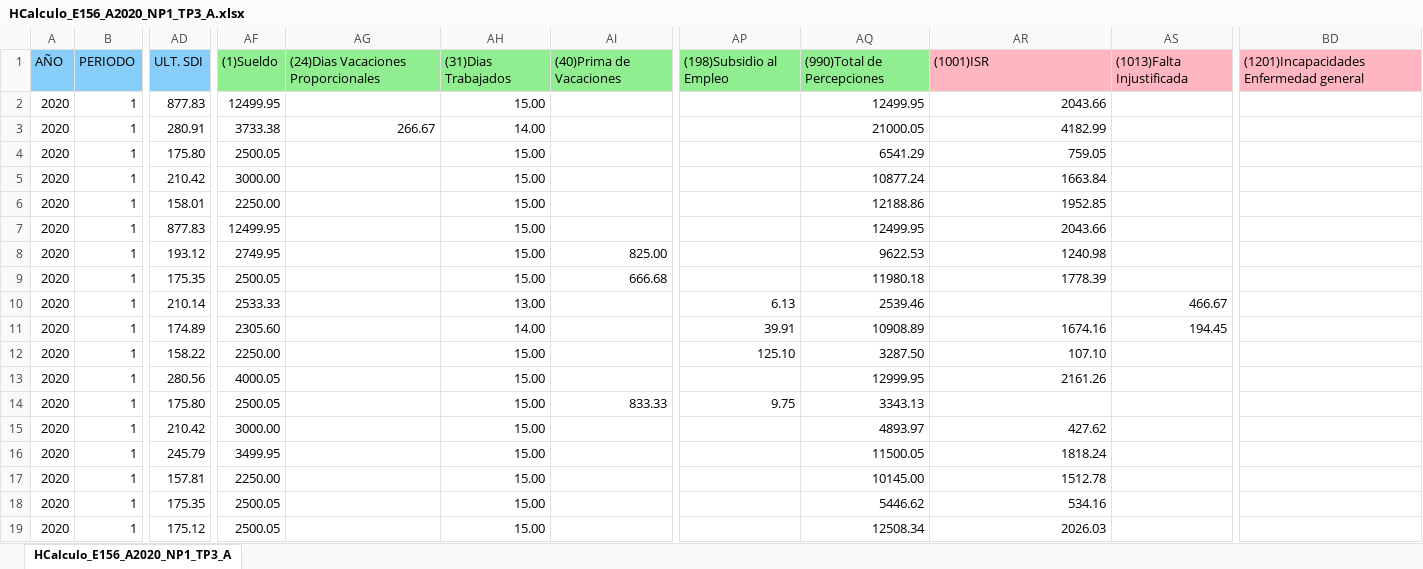
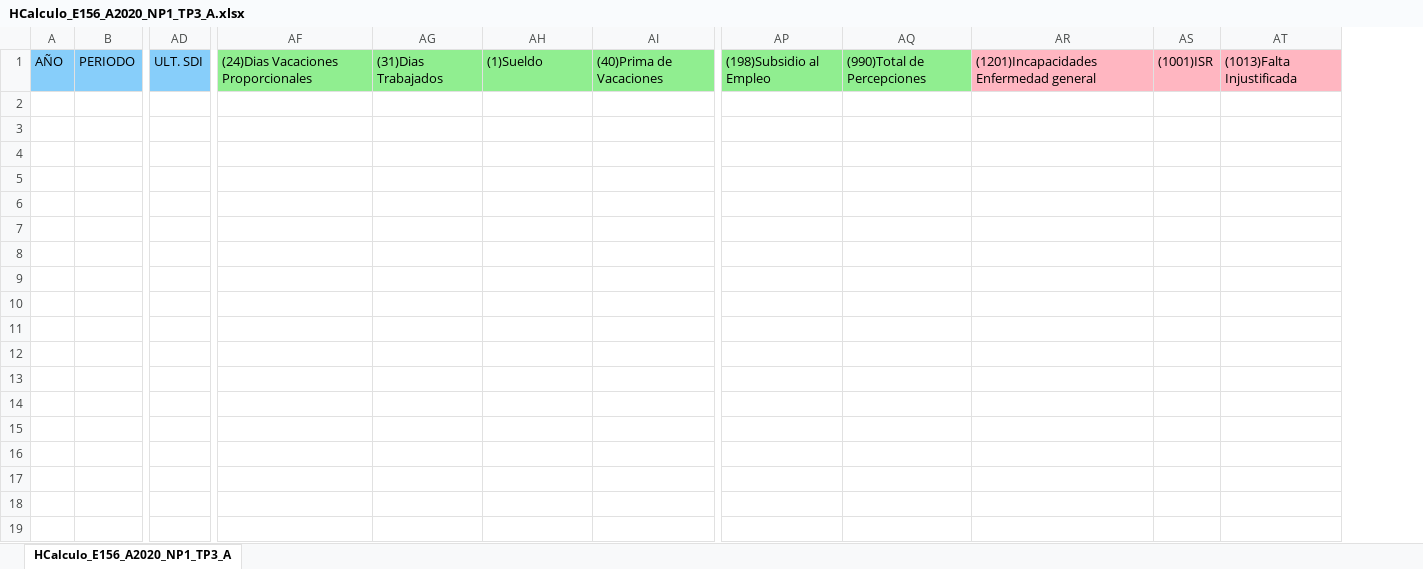
Before and after one commit to cjtony/Seri, an Excel workbook: Payroll/Content/REPORTES/NOMINA/HCalculo_E156_A2020_NP1_TP3_A.xlsx, sheet HCalculo_E156_A2020_NP1_TP3_A, drawn as a sheet; only a part is shown, gaps mark what is left out; values as stored, in another font and other column widths than the file's, no borders; removed rows and columns are numbered as before the commit, all else as after; rows hold the shown columns only; the diff covers the shown part only; the diff names each change by its address in the sheet, - before the commit and + after, or states it on an @@ line.

```diff
--- a/Payroll/Content/REPORTES/NOMINA/HCalculo_E156_A2020_NP1_TP3_A.xlsx (sheet HCalculo_E156_A2020_NP1_TP3_A)
+++ b/Payroll/Content/REPORTES/NOMINA/HCalculo_E156_A2020_NP1_TP3_A.xlsx (sheet HCalculo_E156_A2020_NP1_TP3_A)
-column AF, row 1: (1)Sueldo
+column AG, row 1: (31)Dias Trabajados
+column AS, row 1: (1001)ISR
-column BD, row 1: (1201)Incapacidades Enfermedad general
-AH1: (31)Dias Trabajados
+AH1: (1)Sueldo
-AR1: (1001)ISR
+AR1: (1201)Incapacidades Enfermedad general
-row 2: 2020 | 1 | 877.83 | 12499.95 |  | 15.00 |  |  | 12499.95 | 2043.66
-row 3: 2020 | 1 | 280.91 | 3733.38 | 266.67 | 14.00 |  |  | 21000.05 | 4182.99
-row 4: 2020 | 1 | 175.80 | 2500.05 |  | 15.00 |  |  | 6541.29 | 759.05
-row 5: 2020 | 1 | 210.42 | 3000.00 |  | 15.00 |  |  | 10877.24 | 1663.84
-row 6: 2020 | 1 | 158.01 | 2250.00 |  | 15.00 |  |  | 12188.86 | 1952.85
-row 7: 2020 | 1 | 877.83 | 12499.95 |  | 15.00 |  |  | 12499.95 | 2043.66
-row 8: 2020 | 1 | 193.12 | 2749.95 |  | 15.00 | 825.00 |  | 9622.53 | 1240.98
-row 9: 2020 | 1 | 175.35 | 2500.05 |  | 15.00 | 666.68 |  | 11980.18 | 1778.39
-row 10: 2020 | 1 | 210.14 | 2533.33 |  | 13.00 |  | 6.13 | 2539.46 |  | 466.67
-row 11: 2020 | 1 | 174.89 | 2305.60 |  | 14.00 |  | 39.91 | 10908.89 | 1674.16 | 194.45
-row 12: 2020 | 1 | 158.22 | 2250.00 |  | 15.00 |  | 125.10 | 3287.50 | 107.10
-row 13: 2020 | 1 | 280.56 | 4000.05 |  | 15.00 |  |  | 12999.95 | 2161.26
-row 14: 2020 | 1 | 175.80 | 2500.05 |  | 15.00 | 833.33 | 9.75 | 3343.13
-row 15: 2020 | 1 | 210.42 | 3000.00 |  | 15.00 |  |  | 4893.97 | 427.62
-row 16: 2020 | 1 | 245.79 | 3499.95 |  | 15.00 |  |  | 11500.05 | 1818.24
-row 17: 2020 | 1 | 157.81 | 2250.00 |  | 15.00 |  |  | 10145.00 | 1512.78
-row 18: 2020 | 1 | 175.35 | 2500.05 |  | 15.00 |  |  | 5446.62 | 534.16
-row 19: 2020 | 1 | 175.12 | 2500.05 |  | 15.00 |  |  | 12508.34 | 2026.03
```
Also changed, not shown: 2 removed rows elsewhere in this sheet, Payroll/Content/REPORTES/NOMINA/HCalculo_E4_A2020_NP3_TP3_A.xlsx, 11 other files.
